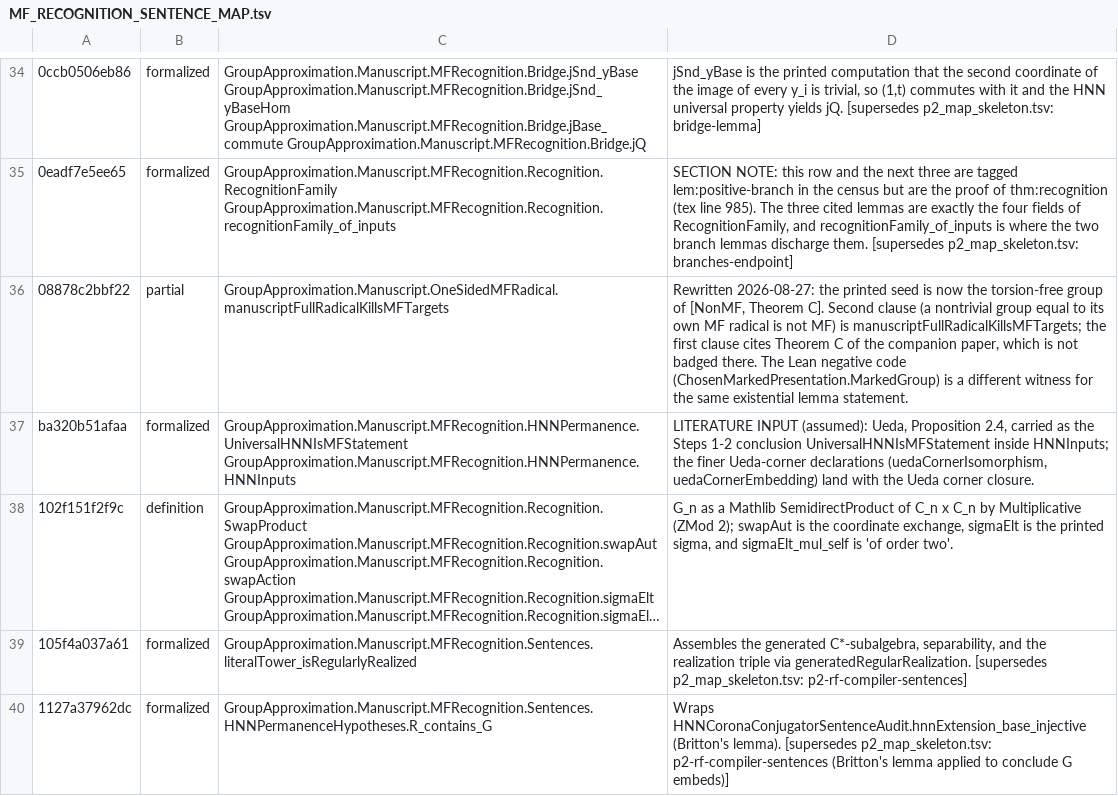
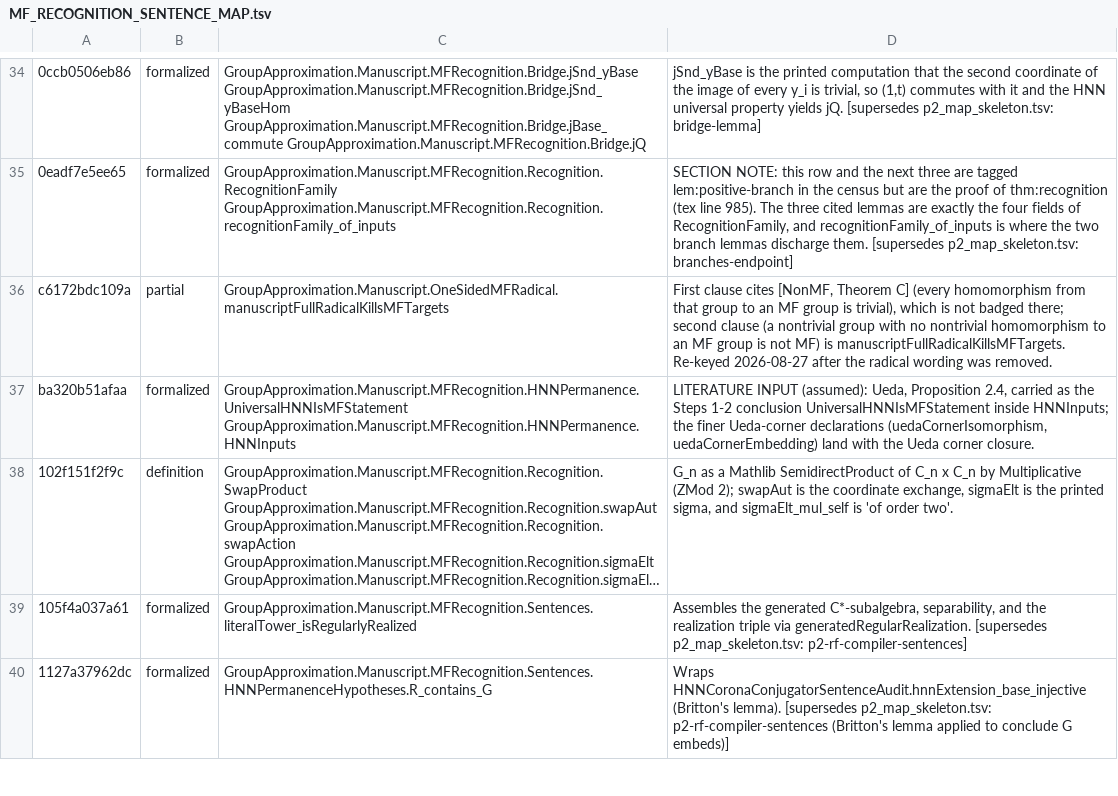
Before and after one commit to SauersML/group-approximation, a TSV file: metadata/MF_RECOGNITION_SENTENCE_MAP.tsv, drawn as a sheet; only a part is shown, gaps mark what is left out; long unchanged cells end in …; the diff names each change by its address in the sheet, - before the commit and + after, or states it on an @@ line.

Commit message:
Describe the seed of the recognition paper without the MF radical
Paper 1 no longer defines the MF radical; Lemma 5.1 now cites Theorem C
as a finitely presented torsion-free group with no nontrivial homomorphism
to an MF group.  Census row re-keyed.

```diff
--- a/metadata/MF_RECOGNITION_SENTENCE_MAP.tsv
+++ b/metadata/MF_RECOGNITION_SENTENCE_MAP.tsv
-A36: 08878c2bbf22
+A36: c6172bdc109a
-D36: Rewritten 2026-08-27: the printed seed is now the torsion-free group of [NonMF, Theorem C]. Second clause (a nontrivial group equal to its own MF radical is not MF) is manuscriptFullRadicalKillsMFTargets; the first clause cites Theorem C of the companion paper, which is not badged there. The Lean negative code (ChosenMarkedPresentation.MarkedGroup) is a different witness for the same existential lemma statement.
+D36: First clause cites [NonMF, Theorem C] (every homomorphism from that group to an MF group is trivial), which is not badged there; second clause (a nontrivial group with no nontrivial homomorphism to an MF group is not MF) is manuscriptFullRadicalKillsMFTargets. Re-keyed 2026-08-27 after the radical wording was removed.
```
Also changed, not shown: metadata/MF_RECOGNITION_SENTENCE_CENSUS.tsv, 2 other files.
